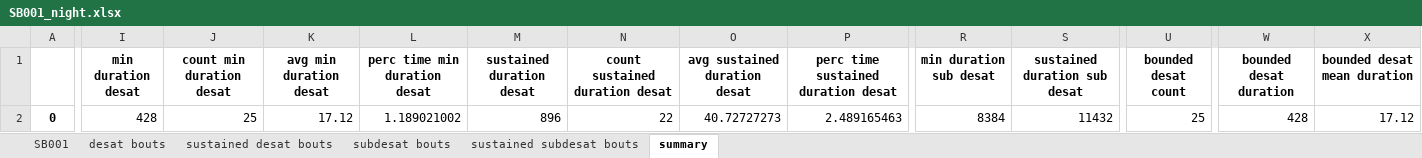
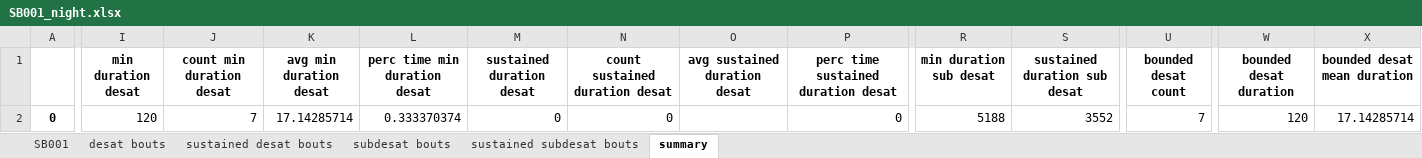
Before and after one commit to realchrisward/SASA, an Excel workbook: sample output/SB001_night.xlsx, sheet summary, drawn as a sheet; only a part is shown, gaps mark what is left out; values as stored, in another font and other column widths than the file's, no borders; the diff covers the shown part only; the diff names each change by its address in the sheet, - before the commit and + after, or states it on an @@ line.

```diff
--- a/sample output/SB001_night.xlsx (sheet summary)
+++ b/sample output/SB001_night.xlsx (sheet summary)
-I2 (min duration desat): 428
+I2 (min duration desat): 120
-J2 (count min duration desat): 25
+J2 (count min duration desat): 7
-K2 (avg min duration desat): 17.12
+K2 (avg min duration desat): 17.14285714
-L2 (perc time min duration desat): 1.189021002
+L2 (perc time min duration desat): 0.333370374
-M2 (sustained duration desat): 896
+M2 (sustained duration desat): 0
-N2 (count sustained duration desat): 22
+N2 (count sustained duration desat): 0
-O2 (avg sustained duration desat): 40.72727273
+O2 (avg sustained duration desat): (empty)
-P2: 2.489165463
+P2: 0
-R2 (min duration sub desat): 8384
+R2 (min duration sub desat): 5188
-S2 (sustained duration sub desat): 11432
+S2 (sustained duration sub desat): 3552
-U2 (bounded desat count): 25
+U2 (bounded desat count): 7
-W2 (bounded desat duration): 428
+W2 (bounded desat duration): 120
-X2 (bounded desat mean duration): 17.12
+X2 (bounded desat mean duration): 17.14285714
```
Also changed, not shown: 13 edited cells elsewhere in this sheet, sheet SB001, sheet subdesat bouts, sheet sustained subdesat bouts, sheet desat bouts, sheet sustained desat bouts, sample output/SB006_night.xlsx, sample output/SB010_night.xlsx, 39 other files.
